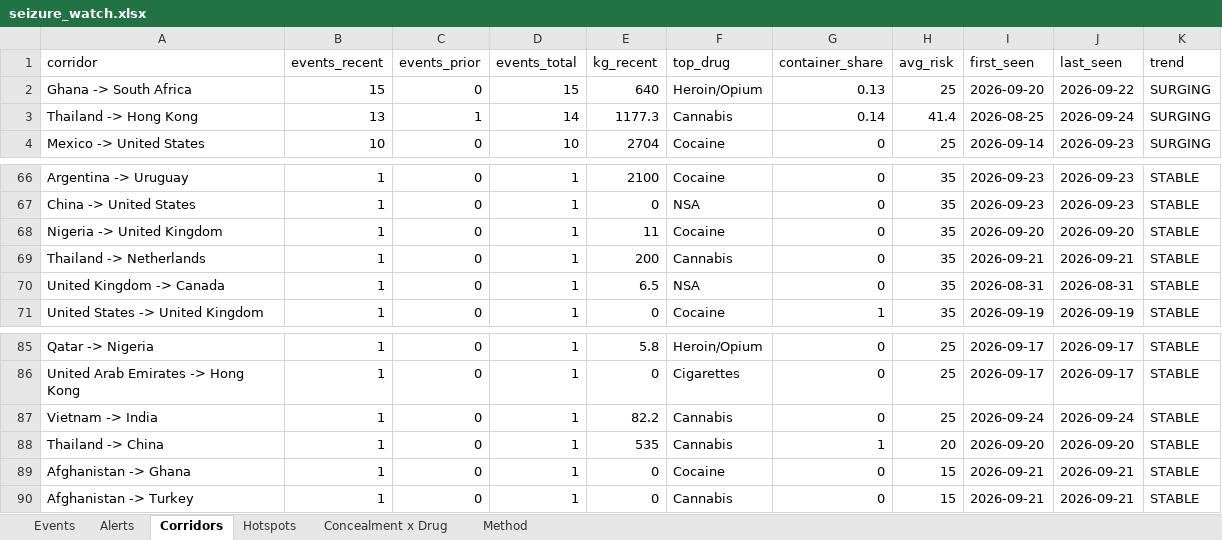
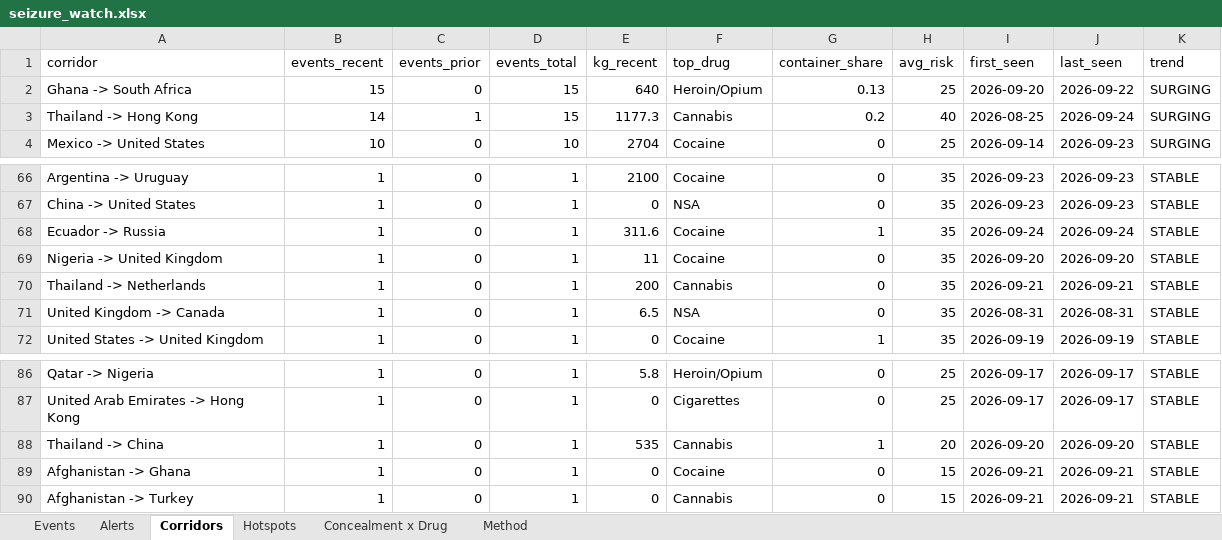
Before and after one commit to glretief-ux/Seizure-watch-, an Excel workbook: docs/seizure_watch.xlsx, sheet Corridors, drawn as a sheet; only a part is shown, gaps mark what is left out; values as stored, in another font and other column widths than the file's, no borders; removed rows and columns are numbered as before the commit, all else as after; the diff names each change by its address in the sheet, - before the commit and + after, or states it on an @@ line.

```diff
--- a/docs/seizure_watch.xlsx (sheet Corridors)
+++ b/docs/seizure_watch.xlsx (sheet Corridors)
-B3 (events_recent): 13
+B3 (events_recent): 14
-D3 (events_total): 14
+D3 (events_total): 15
-G3 (container_share): 0.14
+G3 (container_share): 0.2
-H3 (avg_risk): 41.4
+H3 (avg_risk): 40
+row 68: Ecuador -> Russia | 1 | 0 | 1 | 311.6 | Cocaine | 1 | 35 | 2026-09-24 | 2026-09-24 | STABLE
-row 87: Vietnam -> India | 1 | 0 | 1 | 82.2 | Cannabis | 0 | 25 | 2026-09-24 | 2026-09-24 | STABLE
```
Also changed, not shown: sheet Events, sheet Hotspots, sheet Alerts, sheet Concealment x Drug, 5 other files.
